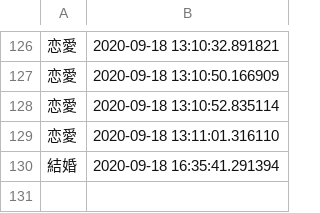
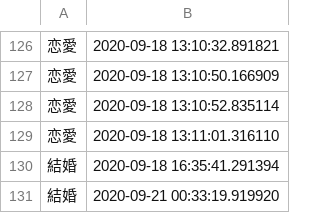
Before and after one commit to NoiTooo/uvey, a CSV file: article/log/query.csv, drawn as a sheet; only a part is shown, gaps mark what is left out; the diff names each change by its address in the sheet, - before the commit and + after, or states it on an @@ line.

```diff
--- a/article/log/query.csv
+++ b/article/log/query.csv
+row 131: 結婚 | 2020-09-21 00:33:19.919920
```
Also changed, not shown: 24 other files.
